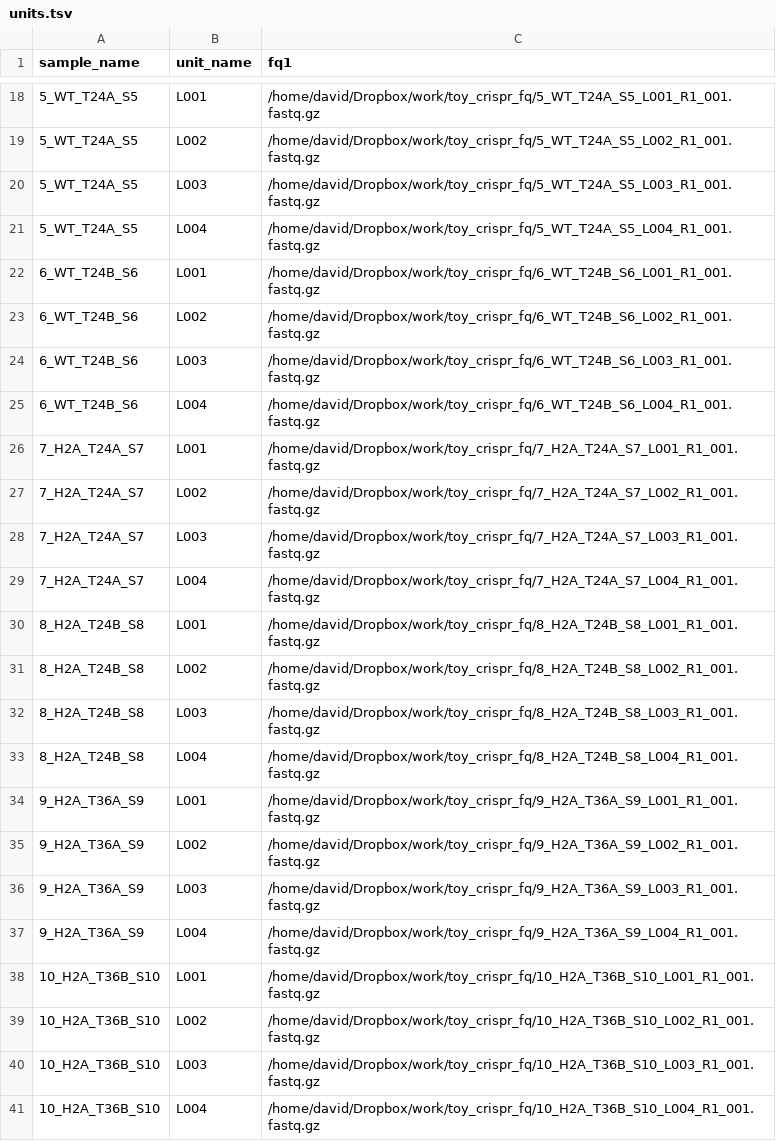
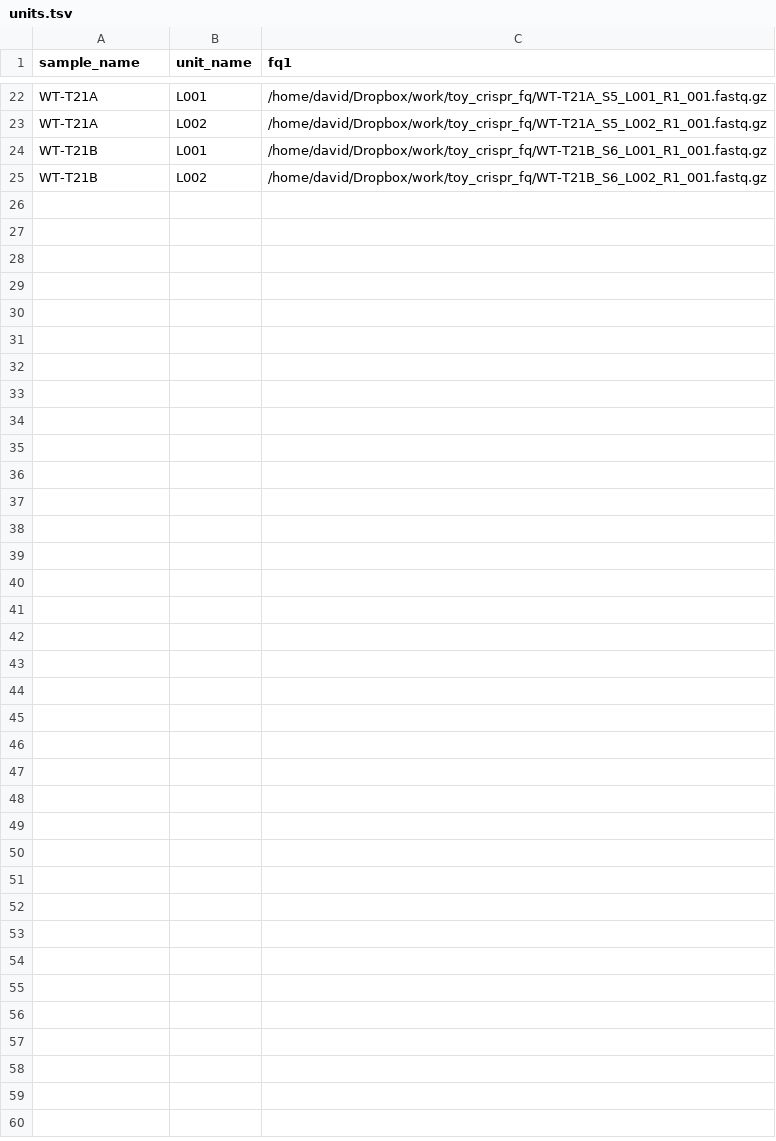
Before and after one commit to david-a-parry/perturbseq_workflow, a TSV file: config/units.tsv, drawn as a sheet; only a part is shown, gaps mark what is left out; the diff covers the shown part only.

Commit message:
use different test samples

```diff
--- a/config/units.tsv
+++ b/config/units.tsv
@@ -18,24 +22,4 @@ sample_name	unit_name	fq1
-5_WT_T24A_S5	L001	/home/david/Dropbox/work/toy_crispr_fq/5_WT_T24A_S5_L001_R1_001.fastq.gz
-5_WT_T24A_S5	L002	/home/david/Dropbox/work/toy_crispr_fq/5_WT_T24A_S5_L002_R1_001.fastq.gz
-5_WT_T24A_S5	L003	/home/david/Dropbox/work/toy_crispr_fq/5_WT_T24A_S5_L003_R1_001.fastq.gz
-5_WT_T24A_S5	L004	/home/david/Dropbox/work/toy_crispr_fq/5_WT_T24A_S5_L004_R1_001.fastq.gz
-6_WT_T24B_S6	L001	/home/david/Dropbox/work/toy_crispr_fq/6_WT_T24B_S6_L001_R1_001.fastq.gz
-6_WT_T24B_S6	L002	/home/david/Dropbox/work/toy_crispr_fq/6_WT_T24B_S6_L002_R1_001.fastq.gz
-6_WT_T24B_S6	L003	/home/david/Dropbox/work/toy_crispr_fq/6_WT_T24B_S6_L003_R1_001.fastq.gz
-6_WT_T24B_S6	L004	/home/david/Dropbox/work/toy_crispr_fq/6_WT_T24B_S6_L004_R1_001.fastq.gz
-7_H2A_T24A_S7	L001	/home/david/Dropbox/work/toy_crispr_fq/7_H2A_T24A_S7_L001_R1_001.fastq.gz
-7_H2A_T24A_S7	L002	/home/david/Dropbox/work/toy_crispr_fq/7_H2A_T24A_S7_L002_R1_001.fastq.gz
-7_H2A_T24A_S7	L003	/home/david/Dropbox/work/toy_crispr_fq/7_H2A_T24A_S7_L003_R1_001.fastq.gz
-7_H2A_T24A_S7	L004	/home/david/Dropbox/work/toy_crispr_fq/7_H2A_T24A_S7_L004_R1_001.fastq.gz
-8_H2A_T24B_S8	L001	/home/david/Dropbox/work/toy_crispr_fq/8_H2A_T24B_S8_L001_R1_001.fastq.gz
-8_H2A_T24B_S8	L002	/home/david/Dropbox/work/toy_crispr_fq/8_H2A_T24B_S8_L002_R1_001.fastq.gz
-8_H2A_T24B_S8	L003	/home/david/Dropbox/work/toy_crispr_fq/8_H2A_T24B_S8_L003_R1_001.fastq.gz
-8_H2A_T24B_S8	L004	/home/david/Dropbox/work/toy_crispr_fq/8_H2A_T24B_S8_L004_R1_001.fastq.gz
-9_H2A_T36A_S9	L001	/home/david/Dropbox/work/toy_crispr_fq/9_H2A_T36A_S9_L001_R1_001.fastq.gz
-9_H2A_T36A_S9	L002	/home/david/Dropbox/work/toy_crispr_fq/9_H2A_T36A_S9_L002_R1_001.fastq.gz
-9_H2A_T36A_S9	L003	/home/david/Dropbox/work/toy_crispr_fq/9_H2A_T36A_S9_L003_R1_001.fastq.gz
-9_H2A_T36A_S9	L004	/home/david/Dropbox/work/toy_crispr_fq/9_H2A_T36A_S9_L004_R1_001.fastq.gz
-10_H2A_T36B_S10	L001	/home/david/Dropbox/work/toy_crispr_fq/10_H2A_T36B_S10_L001_R1_001.fastq.gz
-10_H2A_T36B_S10	L002	/home/david/Dropbox/work/toy_crispr_fq/10_H2A_T36B_S10_L002_R1_001.fastq.gz
-10_H2A_T36B_S10	L003	/home/david/Dropbox/work/toy_crispr_fq/10_H2A_T36B_S10_L003_R1_001.fastq.gz
-10_H2A_T36B_S10	L004	/home/david/Dropbox/work/toy_crispr_fq/10_H2A_T36B_S10_L004_R1_001.fastq.gz
+WT-T21A	L001	/home/david/Dropbox/work/toy_crispr_fq/WT-T21A_S5_L001_R1_001.fastq.gz
+WT-T21A	L002	/home/david/Dropbox/work/toy_crispr_fq/WT-T21A_S5_L002_R1_001.fastq.gz
+WT-T21B	L001	/home/david/Dropbox/work/toy_crispr_fq/WT-T21B_S6_L001_R1_001.fastq.gz
+WT-T21B	L002	/home/david/Dropbox/work/toy_crispr_fq/WT-T21B_S6_L002_R1_001.fastq.gz
```
Also changed, not shown: 14 added rows, 10 removed rows and 12 edited cells elsewhere in this file, config/samples.tsv.
